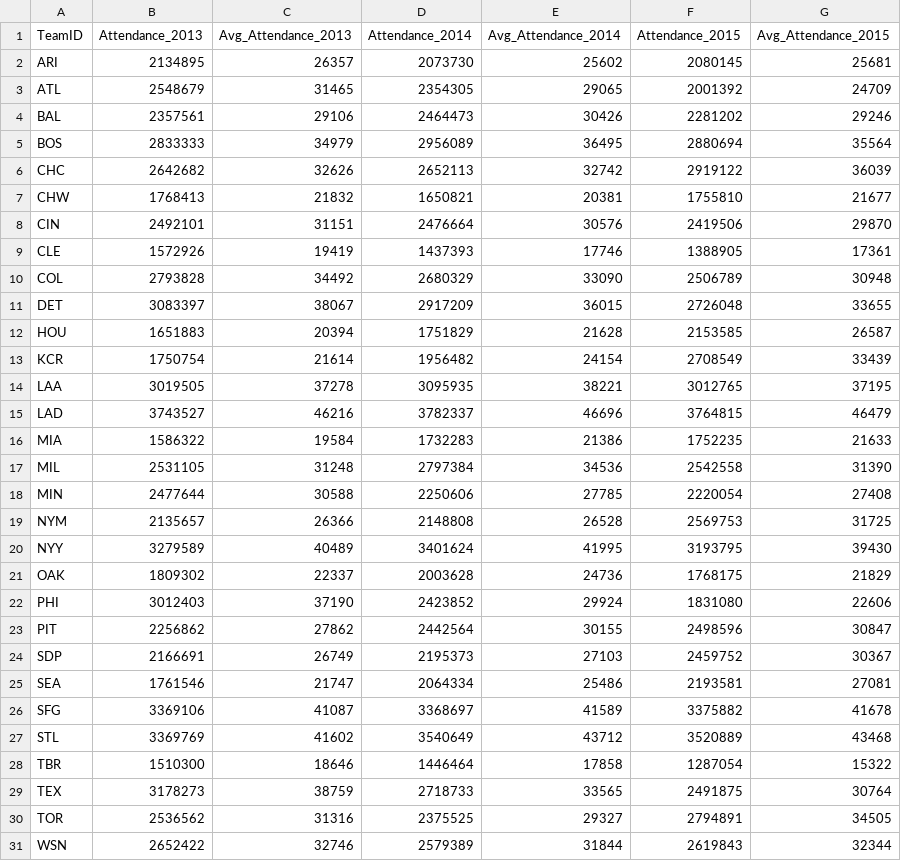
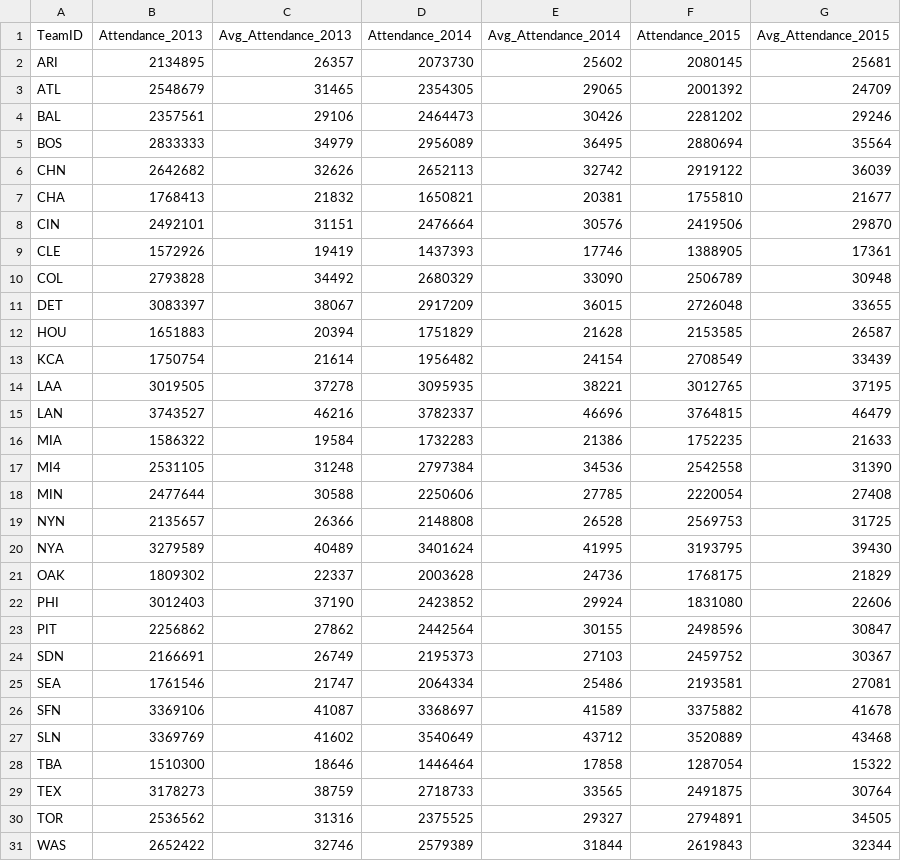
Before and after one commit to eerofeeva/return_of_the_Baseball_Madness, a CSV file: Resources/Attendance.csv, drawn as a sheet.

Commit message:
attendance folder everything needs to go

```diff
--- a/Resources/Attendance.csv
+++ b/Resources/Attendance.csv
@@ -5,4 +5,4 @@ BAL,2357561,29106,2464473,30426,2281202,29246
 BOS,2833333,34979,2956089,36495,2880694,35564
-CHC,2642682,32626,2652113,32742,2919122,36039
-CHW,1768413,21832,1650821,20381,1755810,21677
+CHN,2642682,32626,2652113,32742,2919122,36039
+CHA,1768413,21832,1650821,20381,1755810,21677
 CIN,2492101,31151,2476664,30576,2419506,29870
@@ -12,10 +12,10 @@ DET,3083397,38067,2917209,36015,2726048,33655
 HOU,1651883,20394,1751829,21628,2153585,26587
-KCR,1750754,21614,1956482,24154,2708549,33439
+KCA,1750754,21614,1956482,24154,2708549,33439
 LAA,3019505,37278,3095935,38221,3012765,37195
-LAD,3743527,46216,3782337,46696,3764815,46479
+LAN,3743527,46216,3782337,46696,3764815,46479
 MIA,1586322,19584,1732283,21386,1752235,21633
-MIL,2531105,31248,2797384,34536,2542558,31390
+MI4,2531105,31248,2797384,34536,2542558,31390
 MIN,2477644,30588,2250606,27785,2220054,27408
-NYM,2135657,26366,2148808,26528,2569753,31725
-NYY,3279589,40489,3401624,41995,3193795,39430
+NYN,2135657,26366,2148808,26528,2569753,31725
+NYA,3279589,40489,3401624,41995,3193795,39430
 OAK,1809302,22337,2003628,24736,1768175,21829
@@ -23,9 +23,9 @@ PHI,3012403,37190,2423852,29924,1831080,22606
 PIT,2256862,27862,2442564,30155,2498596,30847
-SDP,2166691,26749,2195373,27103,2459752,30367
+SDN,2166691,26749,2195373,27103,2459752,30367
 SEA,1761546,21747,2064334,25486,2193581,27081
-SFG,3369106,41087,3368697,41589,3375882,41678
-STL,3369769,41602,3540649,43712,3520889,43468
-TBR,1510300,18646,1446464,17858,1287054,15322
+SFN,3369106,41087,3368697,41589,3375882,41678
+SLN,3369769,41602,3540649,43712,3520889,43468
+TBA,1510300,18646,1446464,17858,1287054,15322
 TEX,3178273,38759,2718733,33565,2491875,30764
 TOR,2536562,31316,2375525,29327,2794891,34505
-WSN,2652422,32746,2579389,31844,2619843,32344
+WAS,2652422,32746,2579389,31844,2619843,32344
```
Also changed, not shown: 2 other files.
